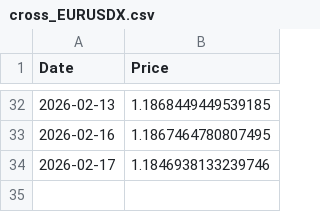
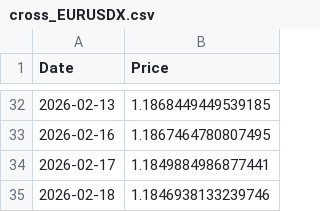
Before and after one commit to aethrixdev/cross_market_dashboard, a CSV file: data/raw/cross_EURUSDX.csv, drawn as a sheet; only a part is shown, gaps mark what is left out.

```diff
--- a/data/raw/cross_EURUSDX.csv
+++ b/data/raw/cross_EURUSDX.csv
@@ -33,2 +33,3 @@ Date,Price
 2026-02-16,1.1867464780807495
-2026-02-17,1.1846938133239746
+2026-02-17,1.1849884986877441
+2026-02-18,1.1846938133239746
```
Also changed, not shown: data/processed/futures_curves/curve_coffee.csv, data/processed/futures_curves/curve_crude_oil.csv, 24 other files.
